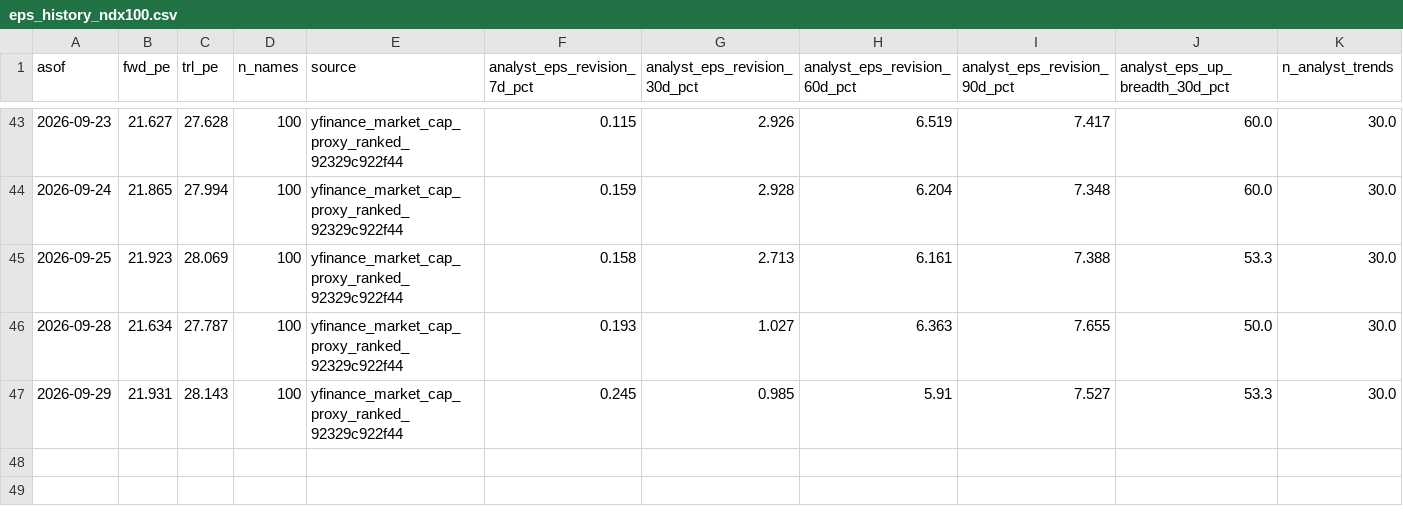
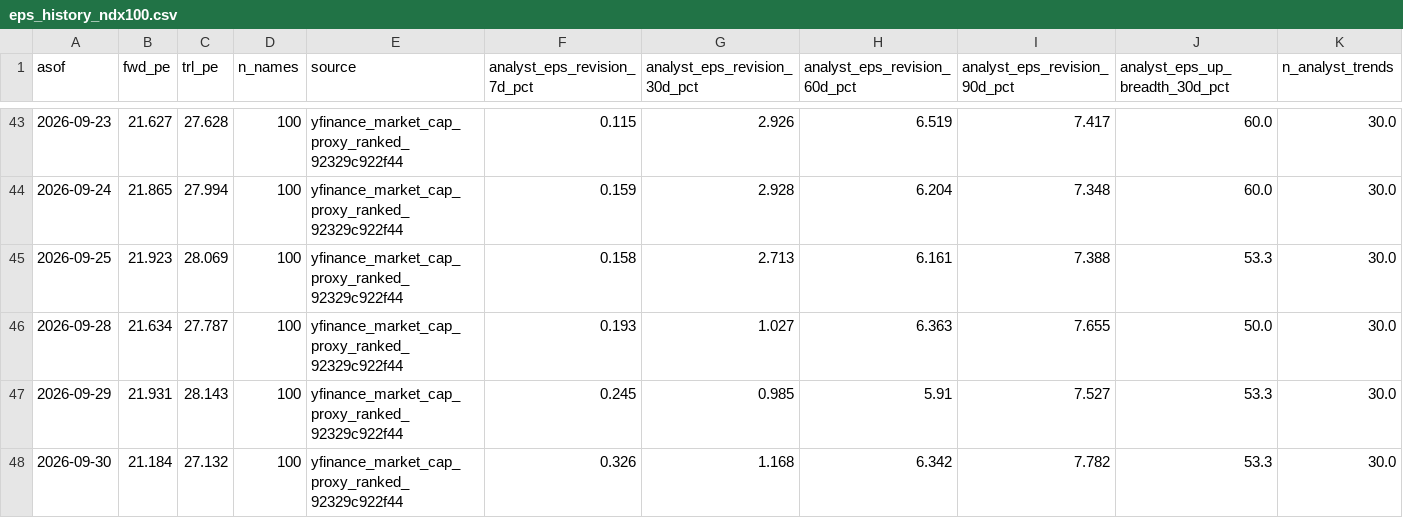
Before and after one commit to jsmc0818/reality-sentiment-engine, a CSV file: data/eps_history_ndx100.csv, drawn as a sheet; only a part is shown, gaps mark what is left out; rows hold the shown columns only; the diff names each change by its address in the sheet, - before the commit and + after, or states it on an @@ line.

```diff
--- a/data/eps_history_ndx100.csv
+++ b/data/eps_history_ndx100.csv
+row 48: 2026-09-30 | 21.184 | 27.132 | 100 | yfinance_market_cap_proxy_ranked_92329c922f44 | 0.326 | 1.168 | 6.342 | 7.782 | 53.3 | 30.0
```
Also changed, not shown: data/eps_history_mag7.csv, data/eps_history_sp500.csv, 7 other files.
